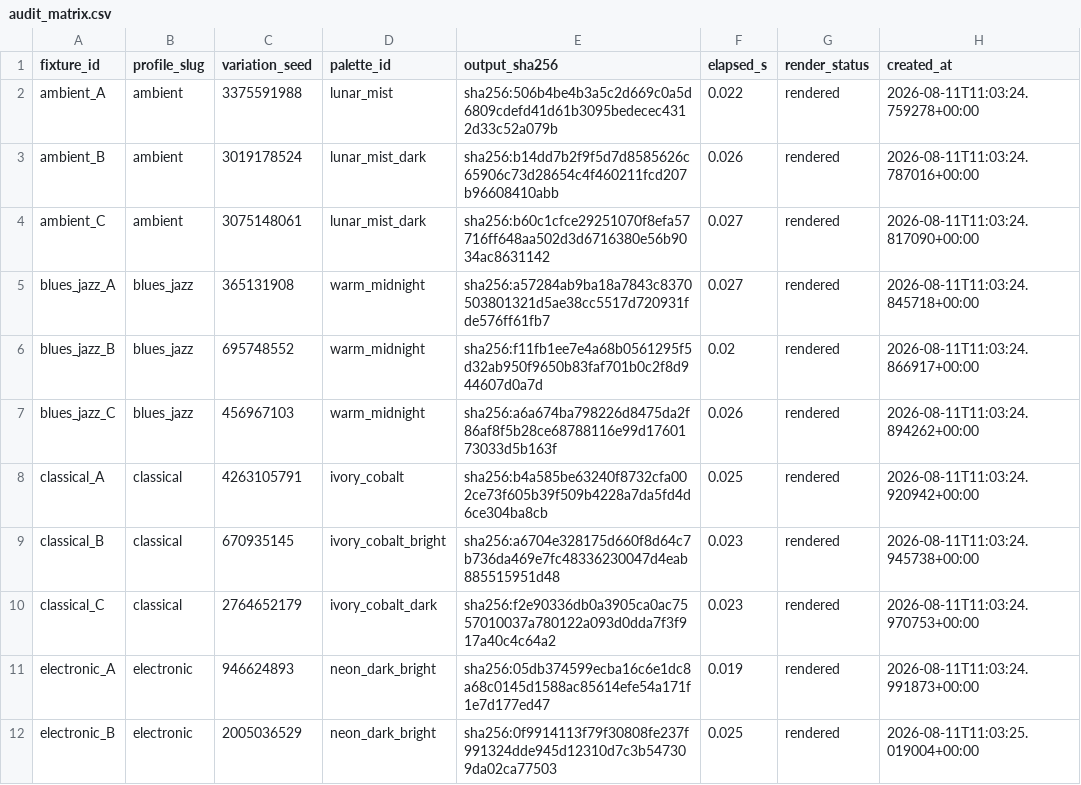
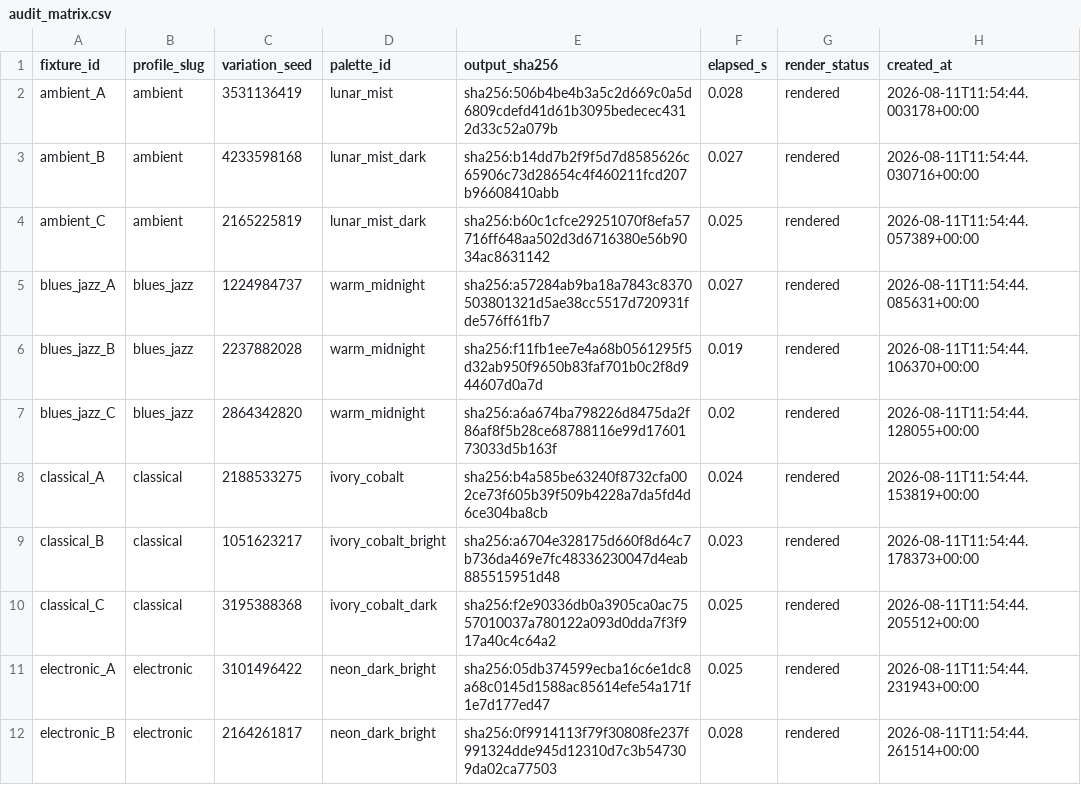
Before and after one commit to malexeum/qwen, a CSV file: artifacts/e4/e4_reference_render_audit_v1/audit_matrix.csv, drawn as a sheet; only a part is shown; the diff covers the shown part only; the diff names each change by its address in the sheet, - before the commit and + after, or states it on an @@ line.

Commit message:
feat(e4): freeze Gate-1 audit_matrix — 22/22 rendered, real output_sha256
Run B complete: 22 fixtures × 7 style profiles, all status=rendered.
Seeds: computed by engine _compute_variation_seed(), not manifest values.
This commit freezes the E4 reference corpus (Gate-1).

```diff
--- a/artifacts/e4/e4_reference_render_audit_v1/audit_matrix.csv
+++ b/artifacts/e4/e4_reference_render_audit_v1/audit_matrix.csv
-C2 (variation_seed): 3375591988
+C2 (variation_seed): 3531136419
-F2 (elapsed_s): 0.022
+F2 (elapsed_s): 0.028
-H2 (created_at): 2026-08-11T11:03:24.759278+00:00
+H2 (created_at): 2026-08-11T11:54:44.003178+00:00
-C3 (variation_seed): 3019178524
+C3 (variation_seed): 4233598168
-F3 (elapsed_s): 0.026
+F3 (elapsed_s): 0.027
-H3 (created_at): 2026-08-11T11:03:24.787016+00:00
+H3 (created_at): 2026-08-11T11:54:44.030716+00:00
-C4 (variation_seed): 3075148061
+C4 (variation_seed): 2165225819
-F4 (elapsed_s): 0.027
+F4 (elapsed_s): 0.025
-H4 (created_at): 2026-08-11T11:03:24.817090+00:00
+H4 (created_at): 2026-08-11T11:54:44.057389+00:00
-C5 (variation_seed): 365131908
+C5 (variation_seed): 1224984737
-H5 (created_at): 2026-08-11T11:03:24.845718+00:00
+H5 (created_at): 2026-08-11T11:54:44.085631+00:00
-C6 (variation_seed): 695748552
+C6 (variation_seed): 2237882028
-F6 (elapsed_s): 0.02
+F6 (elapsed_s): 0.019
-H6 (created_at): 2026-08-11T11:03:24.866917+00:00
+H6 (created_at): 2026-08-11T11:54:44.106370+00:00
-C7 (variation_seed): 456967103
+C7 (variation_seed): 2864342820
-F7 (elapsed_s): 0.026
+F7 (elapsed_s): 0.02
-H7 (created_at): 2026-08-11T11:03:24.894262+00:00
+H7 (created_at): 2026-08-11T11:54:44.128055+00:00
-C8 (variation_seed): 4263105791
+C8 (variation_seed): 2188533275
-F8 (elapsed_s): 0.025
+F8 (elapsed_s): 0.024
-H8 (created_at): 2026-08-11T11:03:24.920942+00:00
+H8 (created_at): 2026-08-11T11:54:44.153819+00:00
-C9 (variation_seed): 670935145
+C9 (variation_seed): 1051623217
-H9 (created_at): 2026-08-11T11:03:24.945738+00:00
+H9 (created_at): 2026-08-11T11:54:44.178373+00:00
-C10 (variation_seed): 2764652179
+C10 (variation_seed): 3195388368
-F10 (elapsed_s): 0.023
+F10 (elapsed_s): 0.025
-H10 (created_at): 2026-08-11T11:03:24.970753+00:00
+H10 (created_at): 2026-08-11T11:54:44.205512+00:00
-C11 (variation_seed): 946624893
+C11 (variation_seed): 3101496422
-F11 (elapsed_s): 0.019
+F11 (elapsed_s): 0.025
-H11 (created_at): 2026-08-11T11:03:24.991873+00:00
+H11 (created_at): 2026-08-11T11:54:44.231943+00:00
-C12 (variation_seed): 2005036529
+C12 (variation_seed): 2164261817
-F12 (elapsed_s): 0.025
+F12 (elapsed_s): 0.028
-H12 (created_at): 2026-08-11T11:03:25.019004+00:00
+H12 (created_at): 2026-08-11T11:54:44.261514+00:00
```
Also changed, not shown: 32 edited cells elsewhere in this file.
